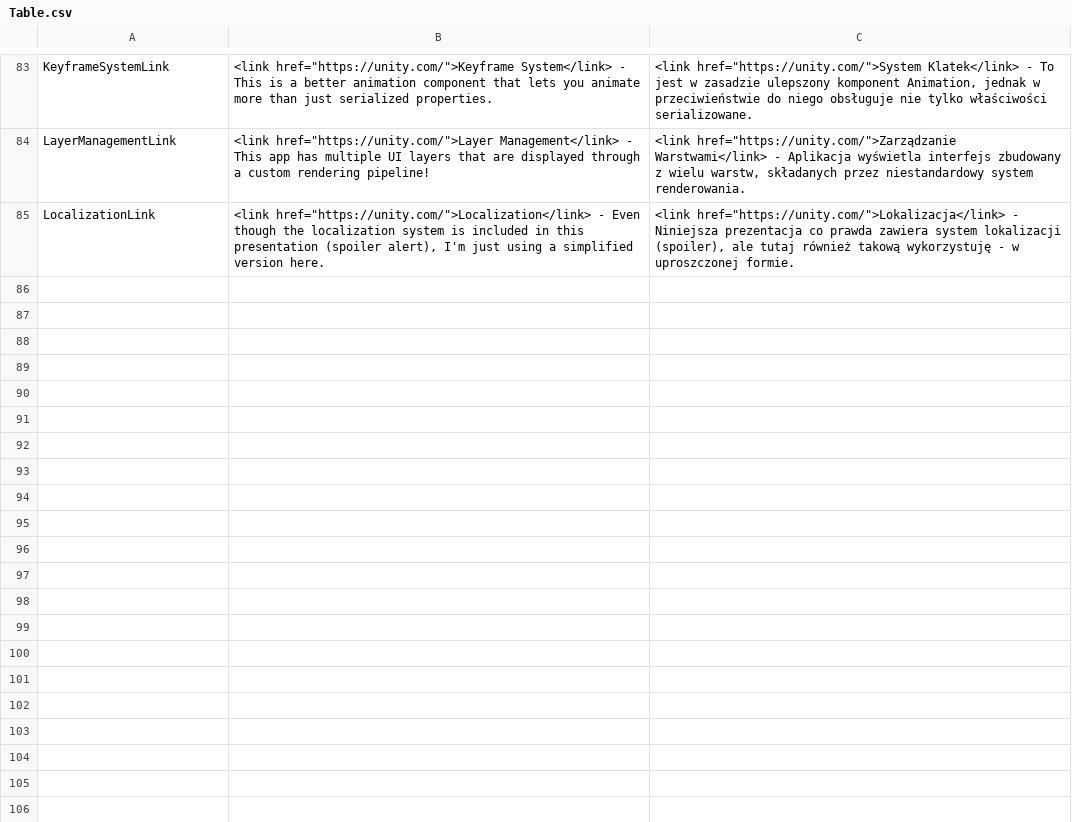
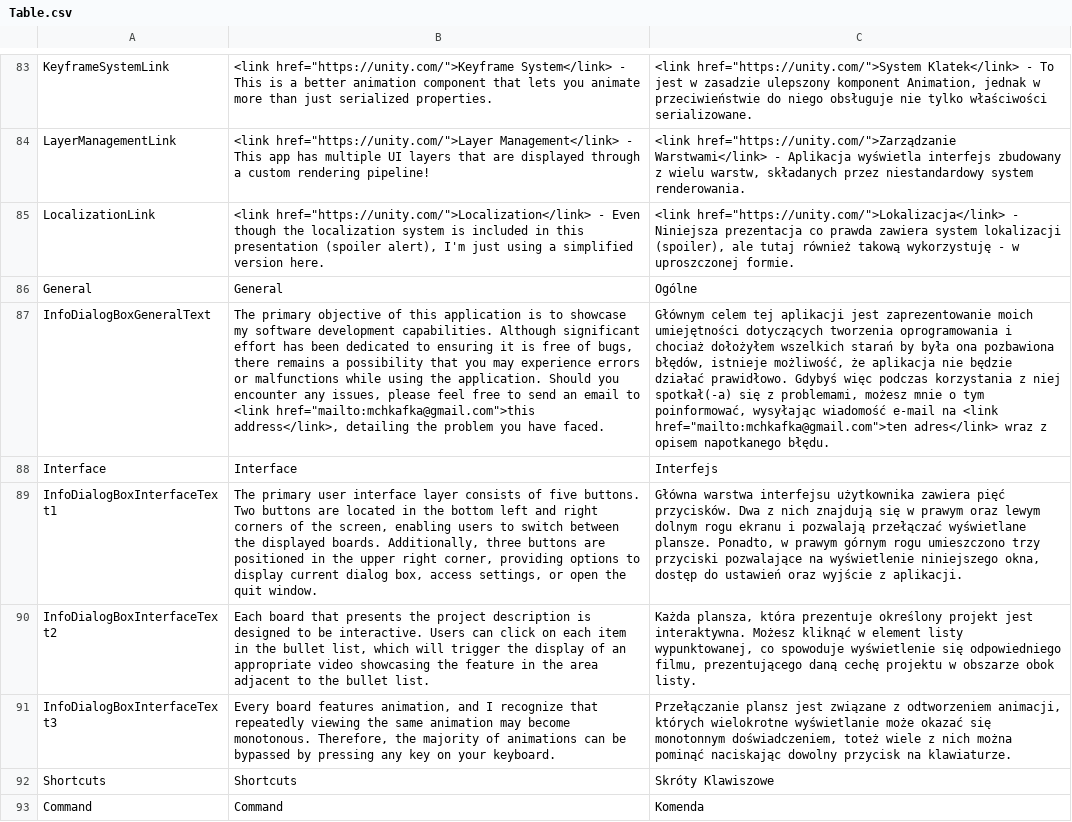
Before and after one commit to mike4bc4/showreel, a CSV file: Assets/Localization/Tables/Table.csv, drawn as a sheet; only a part is shown, gaps mark what is left out; the diff covers the shown part only; the diff names each change by its address in the sheet, - before the commit and + after, or states it on an @@ line.

Commit message:
Added info dialog box, its state class, and localization.

```diff
--- a/Assets/Localization/Tables/Table.csv
+++ b/Assets/Localization/Tables/Table.csv
+row 86: General | General | Ogólne
+row 87: InfoDialogBoxGeneralText | The primary objective of this application is to showcase my software development capabilities. Although significant effort has been dedicated to ensuring it is free of bugs, there remains a possibility that you may experience errors or malfunctions while using the application. Should you encounter any issues, please feel free to send an email to <link href="mailto:mchkafka@gmail.com">this address</link>, detailing the problem you have faced. | Głównym celem tej aplikacji jest zaprezentowanie moich umiejętności dotyczących tworzenia oprogramowania i chociaż dołożyłem wszelkich starań by była ona pozbawiona błędów, istnieje możliwość, że aplikacja nie będzie działać prawidłowo. Gdybyś więc podczas korzystania z niej spotkał(-a) się z problemami, możesz mnie o tym poinformować, wysyłając wiadomość e-mail na <link href="mailto:mchkafka@gmail.com">ten adres</link> wraz z opisem napotkanego błędu.
+row 88: Interface | Interface | Interfejs
+row 89: InfoDialogBoxInterfaceText1 | The primary user interface layer consists of five buttons. Two buttons are located in the bottom left and right corners of the screen, enabling users to switch between the displayed boards. Additionally, three buttons are positioned in the upper right corner, providing options to display current dialog box, access settings, or open the quit window. | Główna warstwa interfejsu użytkownika zawiera pięć przycisków. Dwa z nich znajdują się w prawym oraz lewym dolnym rogu ekranu i pozwalają przełączać wyświetlane plansze. Ponadto, w prawym górnym rogu umieszczono trzy przyciski pozwalające na wyświetlenie niniejszego okna, dostęp do ustawień oraz wyjście z aplikacji.
+row 90: InfoDialogBoxInterfaceText2 | Each board that presents the project description is designed to be interactive. Users can click on each item in the bullet list, which will trigger the display of an appropriate video showcasing the feature in the area adjacent to the bullet list. | Każda plansza, która prezentuje określony projekt jest interaktywna. Możesz kliknąć w element listy wypunktowanej, co spowoduje wyświetlenie się odpowiedniego filmu, prezentującego daną cechę projektu w obszarze obok listy.
+row 91: InfoDialogBoxInterfaceText3 | Every board features animation, and I recognize that repeatedly viewing the same animation may become monotonous. Therefore, the majority of animations can be bypassed by pressing any key on your keyboard. | Przełączanie plansz jest związane z odtworzeniem animacji, których wielokrotne wyświetlanie może okazać się monotonnym doświadczeniem, toteż wiele z nich można pominąć naciskając dowolny przycisk na klawiaturze.
+row 92: Shortcuts | Shortcuts | Skróty Klawiszowe
+row 93: Command | Command | Komenda
```
Also changed, not shown: 8 added rows and 1 edited cell elsewhere in this file, 17 other files.
